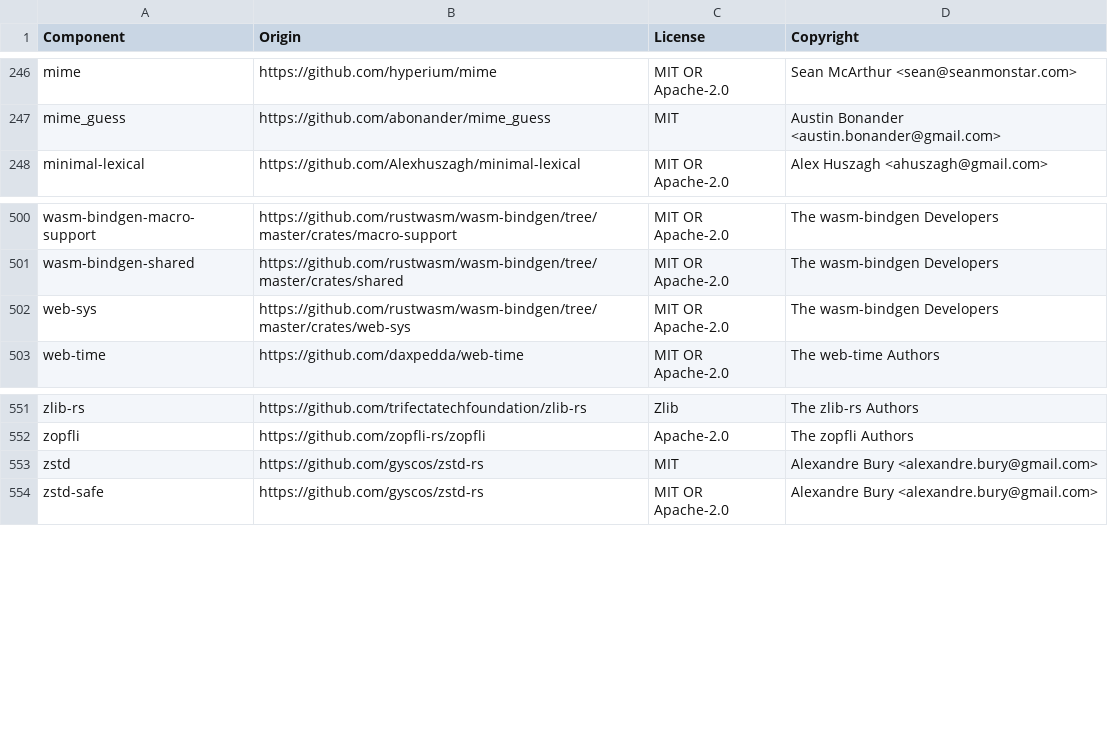
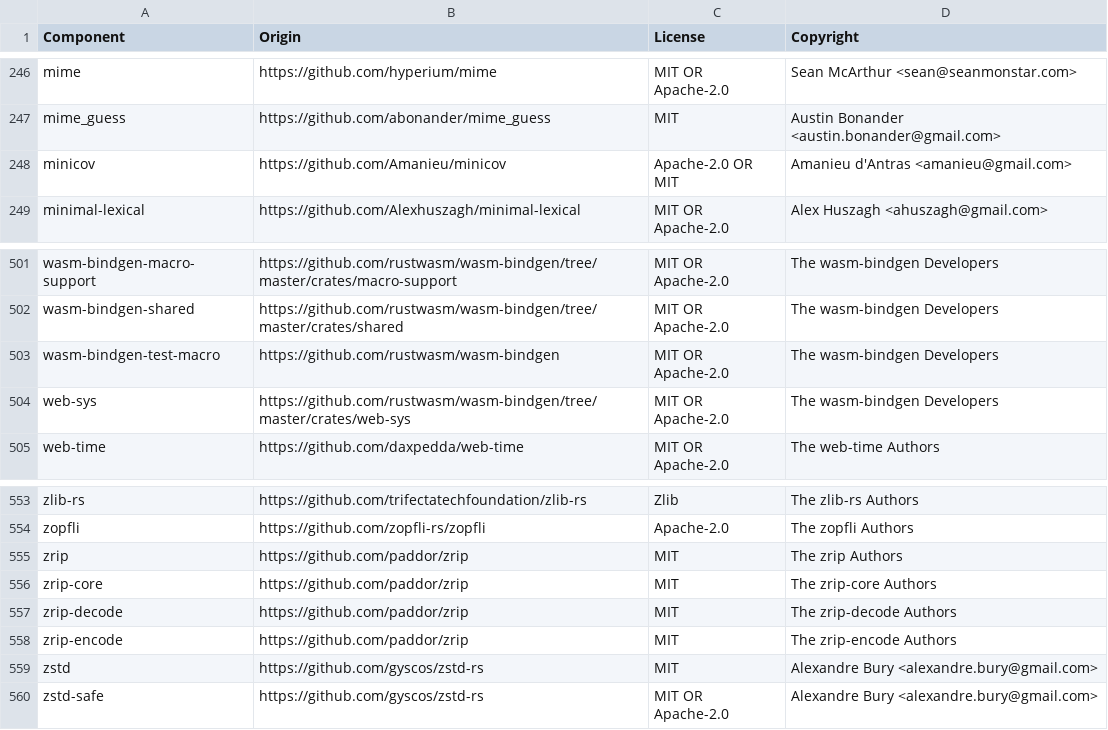
Before and after one commit to DataDog/libdatadog, a CSV file: LICENSE-3rdparty.csv, drawn as a sheet; only a part is shown, gaps mark what is left out; the diff names each change by its address in the sheet, - before the commit and + after, or states it on an @@ line.

```diff
--- a/LICENSE-3rdparty.csv
+++ b/LICENSE-3rdparty.csv
+row 248: minicov | https://github.com/Amanieu/minicov | Apache-2.0 OR MIT | Amanieu d'Antras <amanieu@gmail.com>
+row 503: wasm-bindgen-test-macro | https://github.com/rustwasm/wasm-bindgen | MIT OR Apache-2.0 | The wasm-bindgen Developers
+row 555: zrip | https://github.com/paddor/zrip | MIT | The zrip Authors
+row 556: zrip-core | https://github.com/paddor/zrip | MIT | The zrip-core Authors
+row 557: zrip-decode | https://github.com/paddor/zrip | MIT | The zrip-decode Authors
+row 558: zrip-encode | https://github.com/paddor/zrip | MIT | The zrip-encode Authors
```
Also changed, not shown: 14 other files.
